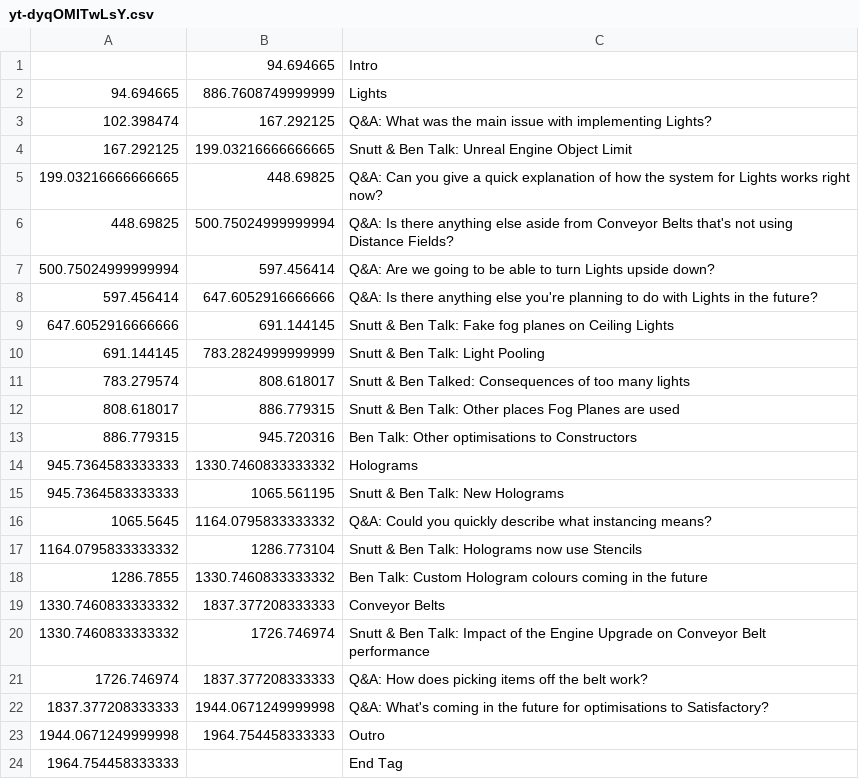
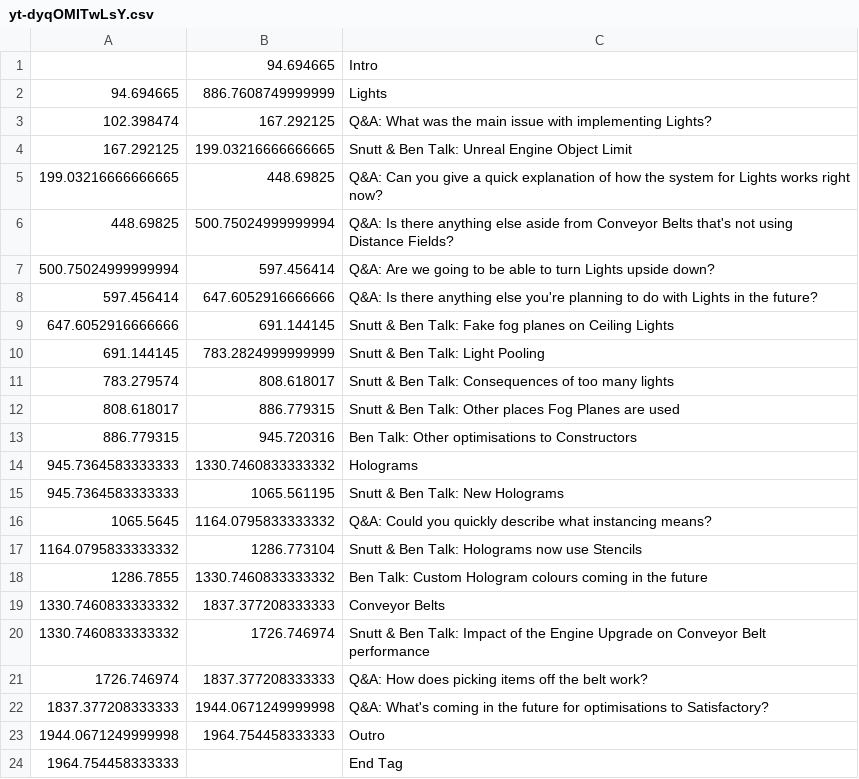
Before and after one commit to Satisfactory-Clips-Archive/Media-Search-Archive, a CSV file: app/data/dated/2021-05-28/yt-dyqOMITwLsY.csv, drawn as a sheet.

```diff
--- a/app/data/dated/2021-05-28/yt-dyqOMITwLsY.csv
+++ b/app/data/dated/2021-05-28/yt-dyqOMITwLsY.csv
@@ -10,3 +10,3 @@
 691.144145,783.2824999999999,Snutt & Ben Talk: Light Pooling
-783.279574,808.618017,Snutt & Ben Talked: Consequences of too many lights
+783.279574,808.618017,Snutt & Ben Talk: Consequences of too many lights
 808.618017,886.779315,Snutt & Ben Talk: Other places Fog Planes are used
```
Also changed, not shown: app/data/dated/2021-03-16/yt-Gdz6SUv9Om4.csv, 4 other files.
